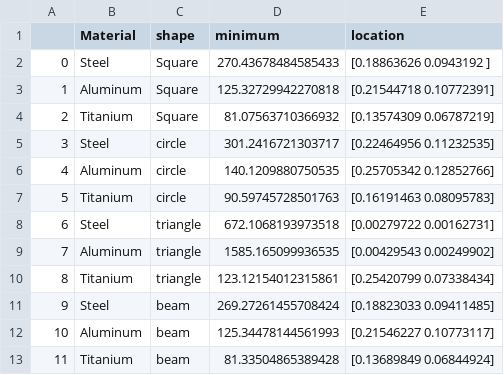
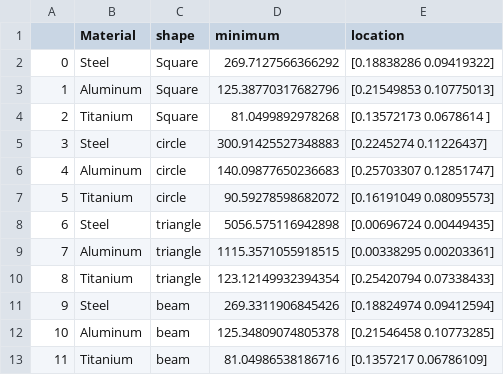
Before and after one commit to tjpapenfuss/MDO_Project, a CSV file: tanner_indiv_assign/Assign3/Question1/final_output.csv, drawn as a sheet.

```diff
--- a/tanner_indiv_assign/Assign3/Question1/final_output.csv
+++ b/tanner_indiv_assign/Assign3/Question1/final_output.csv
@@ -1,13 +1,13 @@
 ,Material,shape,minimum,location
-0,Steel,Square,270.43678484585433,[0.18863626 0.0943192 ]
-1,Aluminum,Square,125.32729942270818,[0.21544718 0.10772391]
-2,Titanium,Square,81.07563710366932,[0.13574309 0.06787219]
-3,Steel,circle,301.2416721303717,[0.22464956 0.11232535]
-4,Aluminum,circle,140.1209880750535,[0.25705342 0.12852766]
-5,Titanium,circle,90.59745728501763,[0.16191463 0.08095783]
-6,Steel,triangle,672.1068193973518,[0.00279722 0.00162731]
-7,Aluminum,triangle,1585.165099936535,[0.00429543 0.00249902]
-8,Titanium,triangle,123.12154012315861,[0.25420799 0.07338434]
-9,Steel,beam,269.27261455708424,[0.18823033 0.09411485]
-10,Aluminum,beam,125.34478144561993,[0.21546227 0.10773117]
-11,Titanium,beam,81.33504865389428,[0.13689849 0.06844924]
+0,Steel,Square,269.7127566366292,[0.18838286 0.09419322]
+1,Aluminum,Square,125.38770317682796,[0.21549853 0.10775013]
+2,Titanium,Square,81.0499892978268,[0.13572173 0.0678614 ]
+3,Steel,circle,300.91425527348883,[0.2245274  0.11226437]
+4,Aluminum,circle,140.09877650236683,[0.25703307 0.12851747]
+5,Titanium,circle,90.59278598682072,[0.16191049 0.08095573]
+6,Steel,triangle,5056.575116942898,[0.00696724 0.00449435]
+7,Aluminum,triangle,1115.3571055918515,[0.00338295 0.00203361]
+8,Titanium,triangle,123.12149932394354,[0.25420794 0.07338433]
+9,Steel,beam,269.3311906845426,[0.18824974 0.09412594]
+10,Aluminum,beam,125.34809074805378,[0.21546458 0.10773285]
+11,Titanium,beam,81.04986538186716,[0.1357217  0.06786109]
```
Also changed, not shown: 4 other files.
